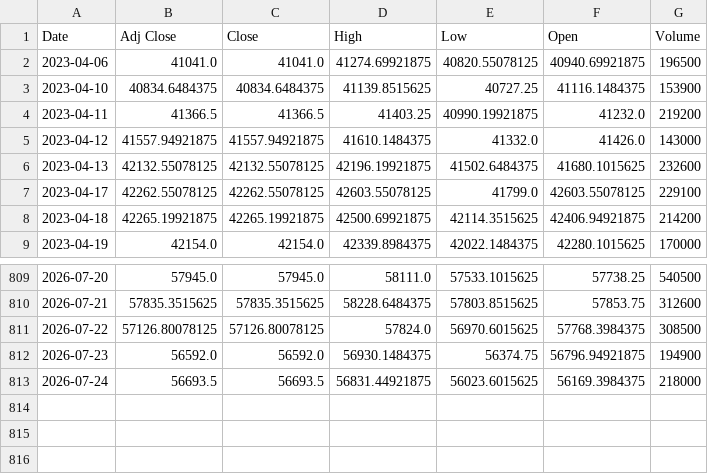
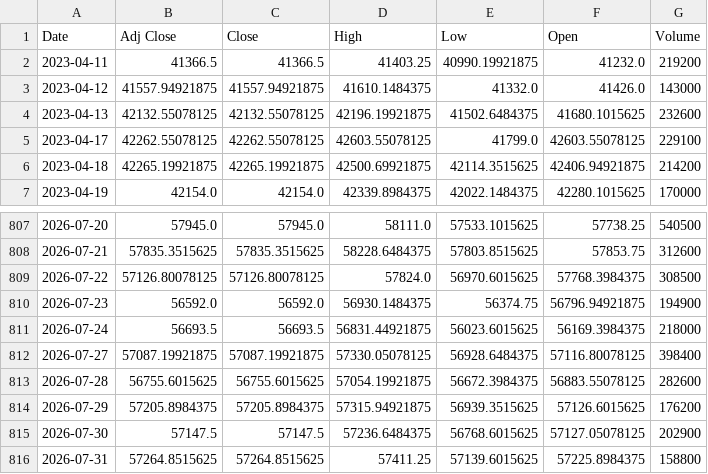
Before and after one commit to ansh4590-ai/weekly_report_project_monarch, a CSV file: data/long_history/BANK NIFTY.csv, drawn as a sheet; only a part is shown, gaps mark what is left out; removed rows and columns are numbered as before the commit, all else as after; the diff names each change by its address in the sheet, - before the commit and + after, or states it on an @@ line.

```diff
--- a/data/long_history/BANK NIFTY.csv
+++ b/data/long_history/BANK NIFTY.csv
-row 2: 2023-04-06 | 41041.0 | 41041.0 | 41274.69921875 | 40820.55078125 | 40940.69921875 | 196500
-row 3: 2023-04-10 | 40834.6484375 | 40834.6484375 | 41139.8515625 | 40727.25 | 41116.1484375 | 153900
+row 812: 2026-07-27 | 57087.19921875 | 57087.19921875 | 57330.05078125 | 56928.6484375 | 57116.80078125 | 398400
+row 813: 2026-07-28 | 56755.6015625 | 56755.6015625 | 57054.19921875 | 56672.3984375 | 56883.55078125 | 282600
+row 814: 2026-07-29 | 57205.8984375 | 57205.8984375 | 57315.94921875 | 56939.3515625 | 57126.6015625 | 176200
+row 815: 2026-07-30 | 57147.5 | 57147.5 | 57236.6484375 | 56768.6015625 | 57127.05078125 | 202900
+row 816: 2026-07-31 | 57264.8515625 | 57264.8515625 | 57411.25 | 57139.6015625 | 57225.8984375 | 158800
```
Also changed, not shown: data/long_history/FINNIFTY.csv, data/long_history/NIFTY 50.csv, 5 other files.
